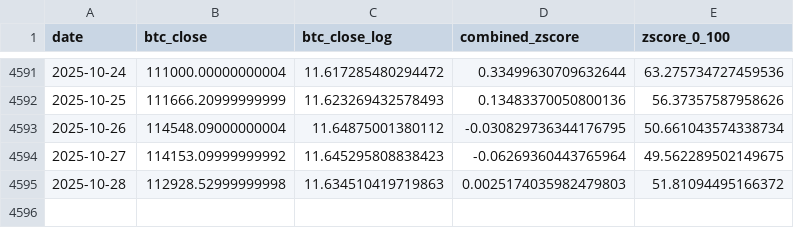
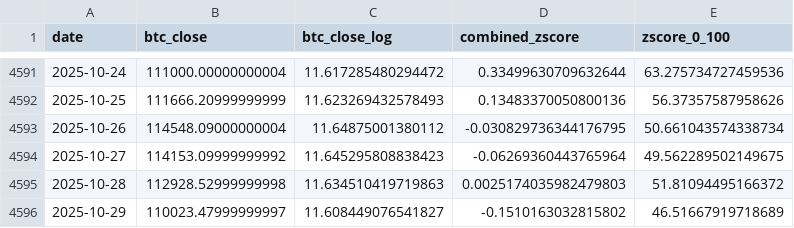
Before and after one commit to ZielCorny/bitcoin-top-landingpage, a CSV file: public/bitcoin-top.csv, drawn as a sheet; only a part is shown, gaps mark what is left out.

Commit message:
updated 30.10.2025

```diff
--- a/public/bitcoin-top.csv
+++ b/public/bitcoin-top.csv
@@ -4595 +4595,2 @@ date,btc_close,btc_close_log,combined_zscore,zscore_0_100
 2025-10-28,112928.52999999998,11.634510419719863,0.0025174035982479803,51.81094495166372
+2025-10-29,110023.47999999997,11.608449076541827,-0.1510163032815802,46.51667919718689
```
